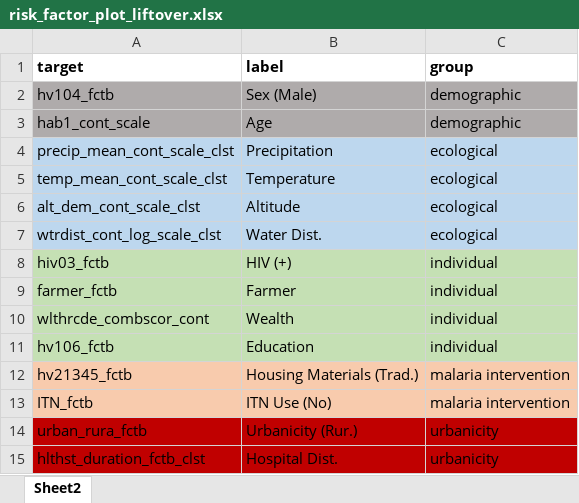
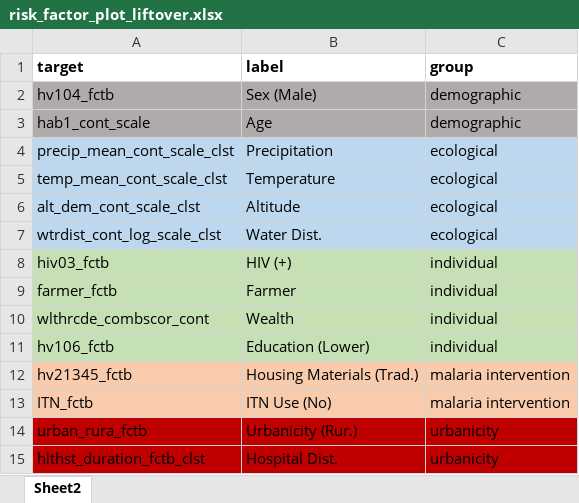
Before and after one commit to nickbrazeau/VivID_Epi, an Excel workbook: internal_datamap_files/risk_factor_plot_liftover.xlsx, sheet Sheet2, drawn as a sheet; values as stored, in another font and other column widths than the file's, no borders; table styles not drawn; the diff names each change by its address in the sheet, - before the commit and + after, or states it on an @@ line.

```diff
--- a/internal_datamap_files/risk_factor_plot_liftover.xlsx (sheet Sheet2)
+++ b/internal_datamap_files/risk_factor_plot_liftover.xlsx (sheet Sheet2)
-B11 (label): Education
+B11 (label): Education (Lower)
```
Also changed, not shown: 6 other files.
